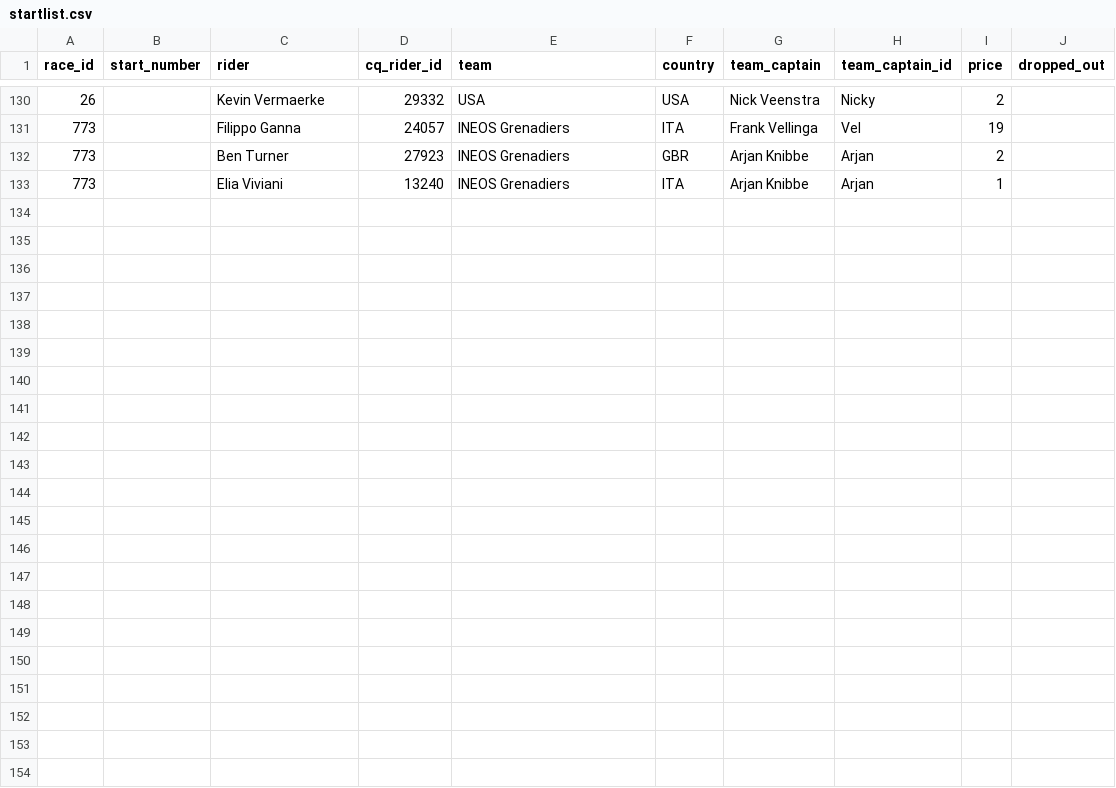
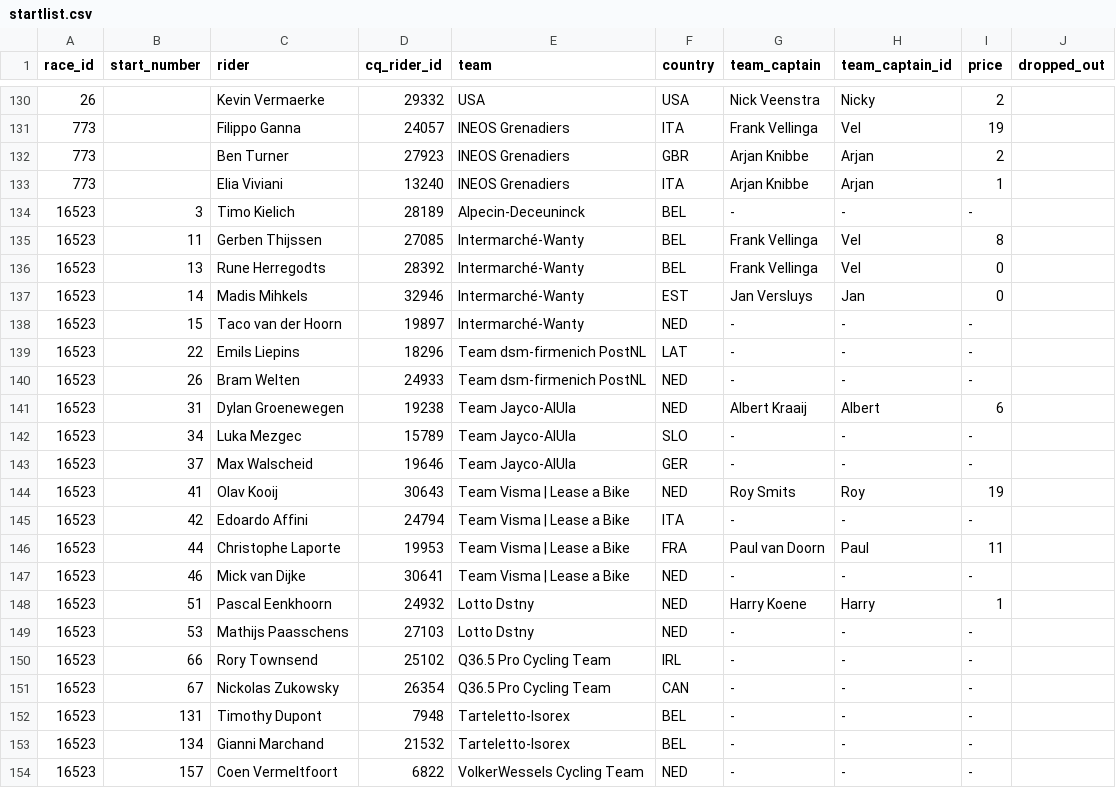
Before and after one commit to wijnandb/wielerspel2024, a CSV file: _data/startlist.csv, drawn as a sheet; only a part is shown, gaps mark what is left out.

Commit message:
New startlist scraped at 2024-09-28T02:28:55

```diff
--- a/_data/startlist.csv
+++ b/_data/startlist.csv
@@ -133 +133,22 @@ race_id,start_number,rider,cq_rider_id,team,country,team_captain,team_captain_id
 773,,Elia Viviani,13240,INEOS Grenadiers,ITA,Arjan Knibbe,Arjan,1,
+16523,3,Timo Kielich,28189,Alpecin-Deceuninck,BEL,-,-,-,
+16523,11,Gerben Thijssen,27085,Intermarché-Wanty,BEL,Frank Vellinga,Vel,8,
+16523,13,Rune Herregodts,28392,Intermarché-Wanty,BEL,Frank Vellinga,Vel,0,
+16523,14,Madis Mihkels,32946,Intermarché-Wanty,EST,Jan Versluys,Jan,0,
+16523,15,Taco van der Hoorn,19897,Intermarché-Wanty,NED,-,-,-,
+16523,22,Emils Liepins,18296,Team dsm-firmenich PostNL,LAT,-,-,-,
+16523,26,Bram Welten,24933,Team dsm-firmenich PostNL,NED,-,-,-,
+16523,31,Dylan Groenewegen,19238,Team Jayco-AlUla,NED,Albert Kraaij,Albert,6,
+16523,34,Luka Mezgec,15789,Team Jayco-AlUla,SLO,-,-,-,
+16523,37,Max Walscheid,19646,Team Jayco-AlUla,GER,-,-,-,
+16523,41,Olav Kooij,30643,Team Visma | Lease a Bike,NED,Roy Smits,Roy,19,
+16523,42,Edoardo Affini,24794,Team Visma | Lease a Bike,ITA,-,-,-,
+16523,44,Christophe Laporte,19953,Team Visma | Lease a Bike,FRA,Paul van Doorn,Paul,11,
+16523,46,Mick van Dijke,30641,Team Visma | Lease a Bike,NED,-,-,-,
+16523,51,Pascal Eenkhoorn,24932,Lotto Dstny,NED,Harry Koene,Harry,1,
+16523,53,Mathijs Paasschens,27103,Lotto Dstny,NED,-,-,-,
+16523,66,Rory Townsend,25102,Q36.5 Pro Cycling Team,IRL,-,-,-,
+16523,67,Nickolas Zukowsky,26354,Q36.5 Pro Cycling Team,CAN,-,-,-,
+16523,131,Timothy Dupont,7948,Tarteletto-Isorex,BEL,-,-,-,
+16523,134,Gianni Marchand,21532,Tarteletto-Isorex,BEL,-,-,-,
+16523,157,Coen Vermeltfoort,6822,VolkerWessels Cycling Team,NED,-,-,-,
```
Also changed, not shown: _data/current_races.csv, _data/startlist-filtered.csv, 1 other file.
